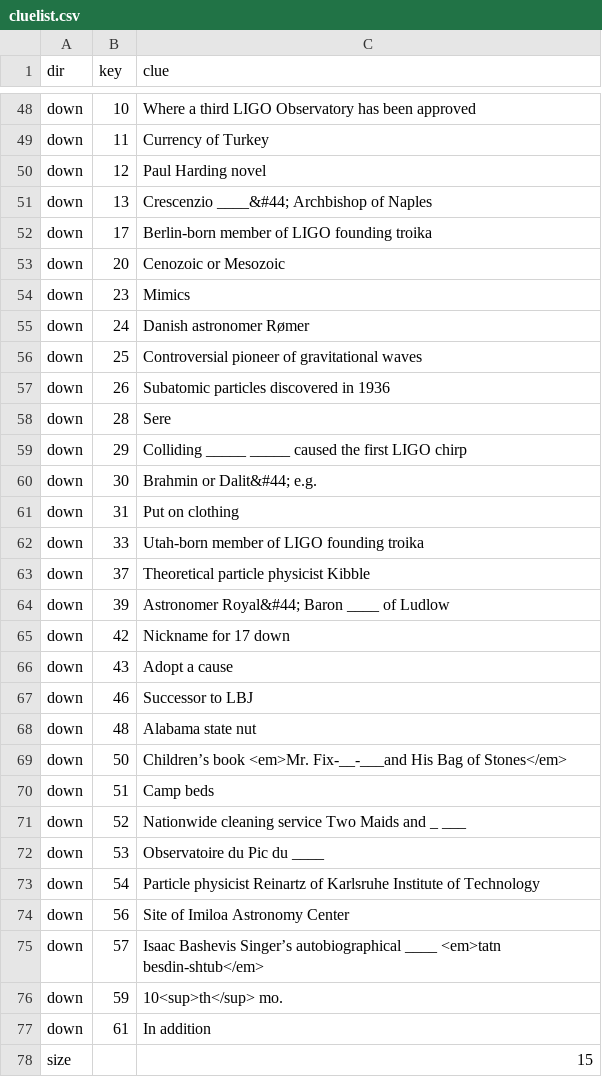
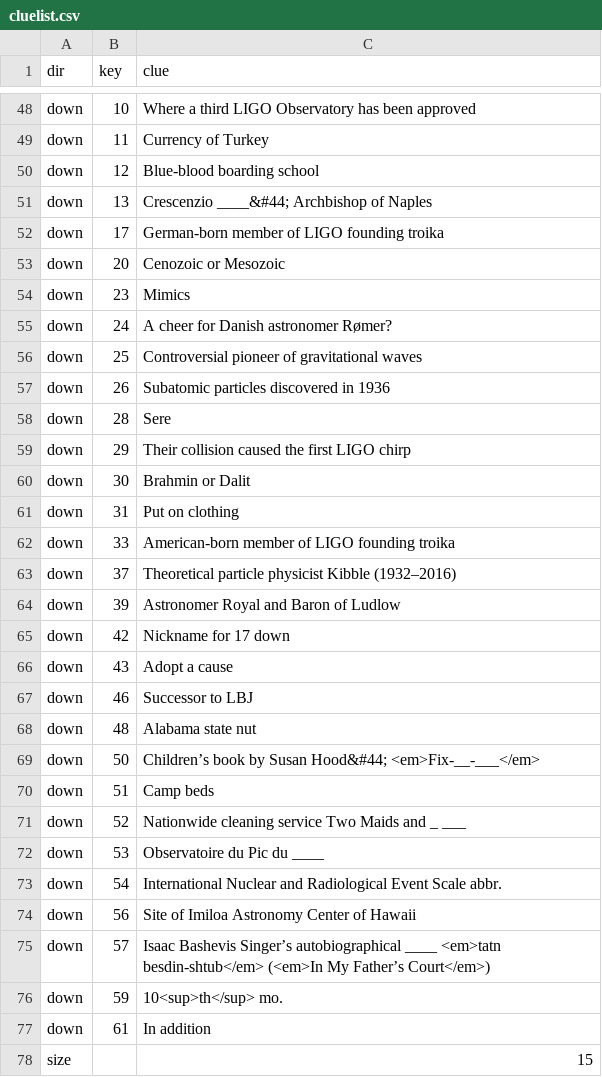
Before and after one commit to gstasiewicz/crossword, a CSV file: cluelist.csv, drawn as a sheet; only a part is shown, gaps mark what is left out; the diff covers the shown part only.

Commit message:
final tweaks to data file and script

```diff
--- a/cluelist.csv
+++ b/cluelist.csv
@@ -49,8 +49,8 @@ down,10,Where a third LIGO Observatory has been approved
 down,11,Currency of Turkey
-down,12,Paul Harding novel
+down,12,Blue-blood boarding school
 down,13,Crescenzio ____&#44; Archbishop of Naples
-down,17,Berlin-born member of LIGO founding troika
+down,17,German-born member of LIGO founding troika
 down,20,Cenozoic or Mesozoic
 down,23,Mimics
-down,24,Danish astronomer Rømer
+down,24,A cheer for Danish astronomer Rømer?
 down,25,Controversial pioneer of gravitational waves
@@ -58,8 +58,8 @@ down,26,Subatomic particles discovered in 1936
 down,28,Sere
-down,29,Colliding _____ _____ caused the first LIGO chirp
-down,30,Brahmin or Dalit&#44; e.g.
+down,29,Their collision caused the first LIGO chirp
+down,30,Brahmin or Dalit
 down,31,Put on clothing
-down,33,Utah-born member of LIGO founding troika
-down,37,Theoretical particle physicist Kibble
-down,39,Astronomer Royal&#44; Baron ____ of Ludlow
+down,33,American-born member of LIGO founding troika
+down,37,Theoretical particle physicist Kibble (1932–2016)
+down,39,Astronomer Royal and Baron of Ludlow
 down,42,Nickname for 17 down
@@ -68,3 +68,3 @@ down,46,Successor to LBJ
 down,48,Alabama state nut
-down,50,Children’s book <em>Mr. Fix-__-___and His Bag of Stones</em>
+down,50,Children’s book by Susan Hood&#44; <em>Fix-__-___</em>
 down,51,Camp beds
@@ -72,5 +72,5 @@ down,52,Nationwide cleaning service Two Maids and _ ___
 down,53,Observatoire du Pic du ____
-down,54,Particle physicist Reinartz of Karlsruhe Institute of Technology
-down,56,Site of Imiloa Astronomy Center,
-down,57,Isaac Bashevis Singer’s autobiographical ____ <em>tatn besdin-shtub</em>
+down,54,International Nuclear and Radiological Event Scale abbr.
+down,56,Site of Imiloa Astronomy Center of Hawaii
+down,57,Isaac Bashevis Singer’s autobiographical ____ <em>tatn besdin-shtub</em> (<em>In My Father’s Court</em>)
 down,59,10<sup>th</sup> mo.
```
Also changed, not shown: 12 edited cells elsewhere in this file, 1 other file.
